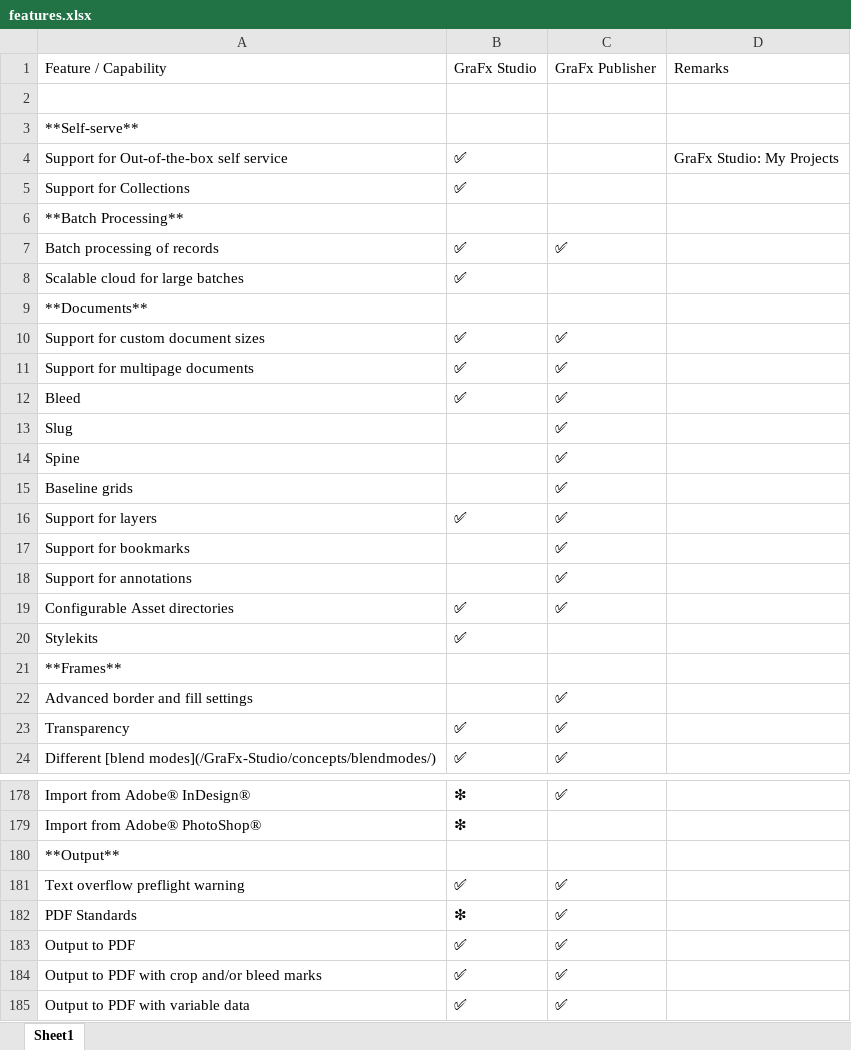
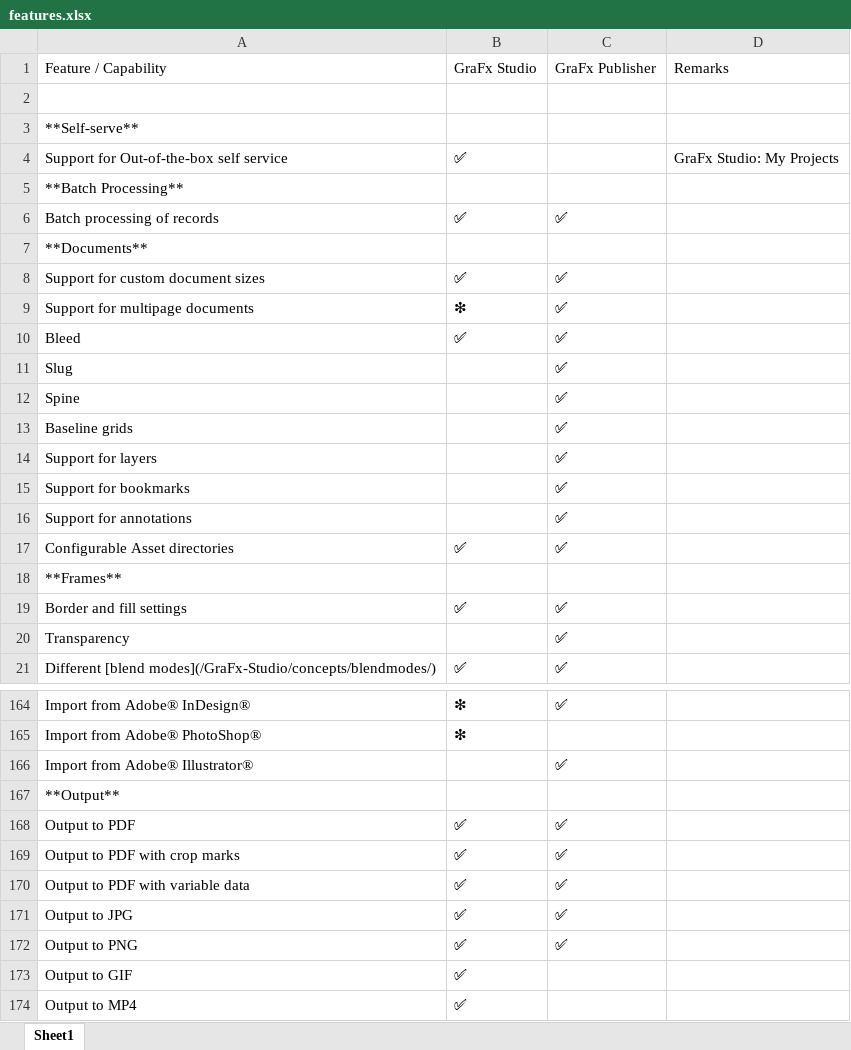
Before and after one commit to chili-publish/grafx-documentation, an Excel workbook: docs/CHILI-GraFx/applications/editor-comparison/features.xlsx, sheet Sheet1, drawn as a sheet; only a part is shown, gaps mark what is left out; the shorter side is filled out with more unchanged rows; values as stored, in another font and other column widths than the file's, no borders; removed rows and columns are numbered as before the commit, all else as after; the diff covers the shown part only; the diff names each change by its address in the sheet, - before the commit and + after, or states it on an @@ line.

```diff
--- a/docs/CHILI-GraFx/applications/editor-comparison/features.xlsx (sheet Sheet1)
+++ b/docs/CHILI-GraFx/applications/editor-comparison/features.xlsx (sheet Sheet1)
-row 5: Support for Collections | ✅
-row 8: Scalable cloud for large batches | ✅
-B9: ✅
+B9: ❇
-B14: ✅
+B14: (empty)
-row 20: Stylekits | ✅
-row 22: Advanced border and fill settings |  | ✅
+row 19: Border and fill settings | ✅ | ✅
-B20: ✅
+B20: (empty)
+row 166: Import from Adobe® Illustrator® |  | ✅
-row 181: Text overflow preflight warning | ✅ | ✅
-row 182: PDF Standards | ❇ | ✅
-A169: Output to PDF with crop and/or bleed marks
+A169: Output to PDF with crop marks
```
Also changed, not shown: 8 added rows, 19 removed rows and 34 edited cells elsewhere in this sheet, 1 other file.
